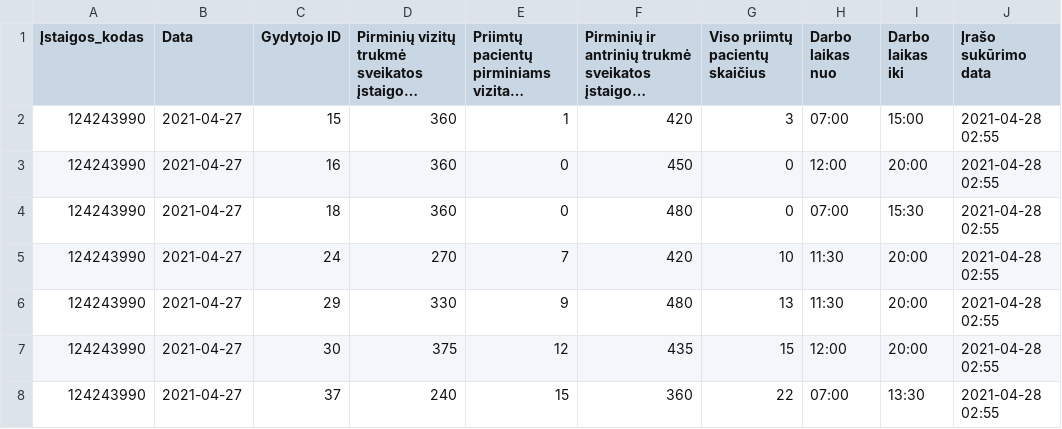
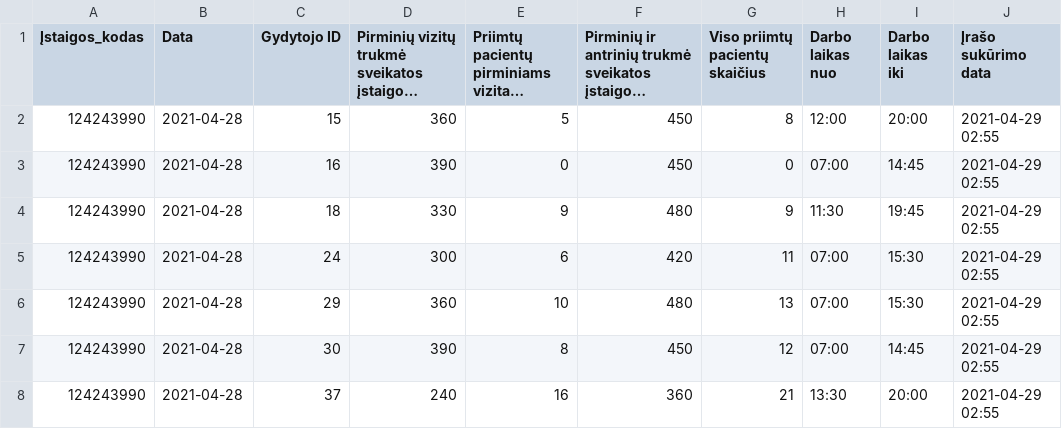
Before and after one commit to vilnius/naujininku-poliklinika, a CSV file: 124243990_family_doctors_visits_hours.csv, drawn as a sheet; only a part is shown; long unchanged cells end in …; the diff covers the shown part only; the diff names each change by its address in the sheet, - before the commit and + after, or states it on an @@ line.

```diff
--- a/124243990_family_doctors_visits_hours.csv
+++ b/124243990_family_doctors_visits_hours.csv
-B2:B8 (Data): 2021-04-27
+B2:B8 (Data): 2021-04-28
-E2: 1
+E2: 5
-F2: 420
+F2: 450
-G2 (Viso priimtų pacientų skaičius): 3
+G2 (Viso priimtų pacientų skaičius): 8
-H2 (Darbo laikas nuo): 07:00
+H2 (Darbo laikas nuo): 12:00
-I2 (Darbo laikas iki): 15:00
+I2 (Darbo laikas iki): 20:00
-J2:J8 (Įrašo sukūrimo data): 2021-04-28 02:55
+J2:J8 (Įrašo sukūrimo data): 2021-04-29 02:55
-D3: 360
+D3: 390
-H3 (Darbo laikas nuo): 12:00
+H3 (Darbo laikas nuo): 07:00
-I3 (Darbo laikas iki): 20:00
+I3 (Darbo laikas iki): 14:45
-D4: 360
+D4: 330
-E4: 0
+E4: 9
-G4 (Viso priimtų pacientų skaičius): 0
+G4 (Viso priimtų pacientų skaičius): 9
-H4 (Darbo laikas nuo): 07:00
+H4 (Darbo laikas nuo): 11:30
-I4 (Darbo laikas iki): 15:30
+I4 (Darbo laikas iki): 19:45
-D5: 270
+D5: 300
-E5: 7
+E5: 6
-G5 (Viso priimtų pacientų skaičius): 10
+G5 (Viso priimtų pacientų skaičius): 11
-H5:H6 (Darbo laikas nuo): 11:30
+H5:H6 (Darbo laikas nuo): 07:00
-I5:I6 (Darbo laikas iki): 20:00
+I5:I6 (Darbo laikas iki): 15:30
-D6: 330
+D6: 360
-E6: 9
+E6: 10
-D7: 375
+D7: 390
-E7: 12
+E7: 8
-F7: 435
+F7: 450
-G7 (Viso priimtų pacientų skaičius): 15
+G7 (Viso priimtų pacientų skaičius): 12
-H7 (Darbo laikas nuo): 12:00
+H7 (Darbo laikas nuo): 07:00
-I7 (Darbo laikas iki): 20:00
+I7 (Darbo laikas iki): 14:45
-E8: 15
+E8: 16
-G8 (Viso priimtų pacientų skaičius): 22
+G8 (Viso priimtų pacientų skaičius): 21
-H8 (Darbo laikas nuo): 07:00
+H8 (Darbo laikas nuo): 13:30
-I8 (Darbo laikas iki): 13:30
+I8 (Darbo laikas iki): 20:00
```
Also changed, not shown: 1 removed row and 31 edited cells elsewhere in this file, 124243990_family_doctors_list.csv, 2 other files.
